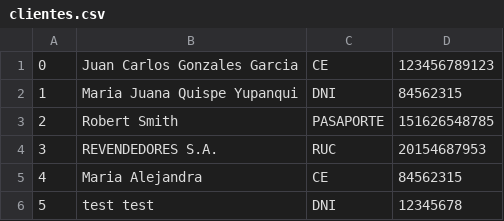
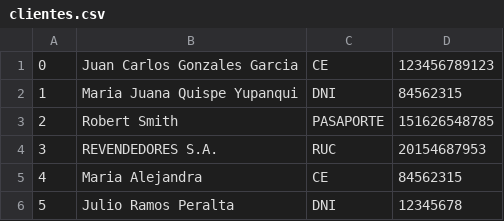
Before and after one commit to QuantumRevenant/AlphaInventory, a CSV file: AlphaInventory_Proyecto/data/clientes.csv, drawn as a sheet.

```diff
--- a/AlphaInventory_Proyecto/data/clientes.csv
+++ b/AlphaInventory_Proyecto/data/clientes.csv
@@ -5,2 +5,2 @@
 4,Maria Alejandra,CE,84562315,
-5,test test,DNI,12345678,
+5,Julio Ramos Peralta,DNI,12345678,
```
Also changed, not shown: 12 other files.
